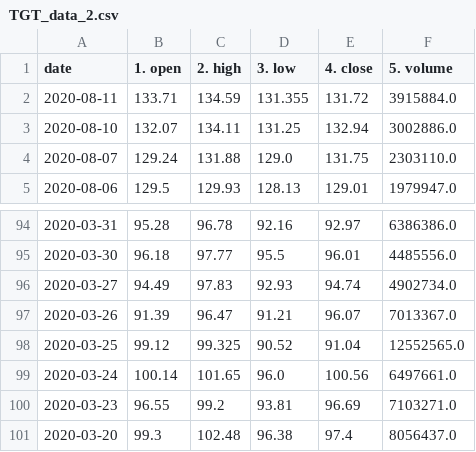
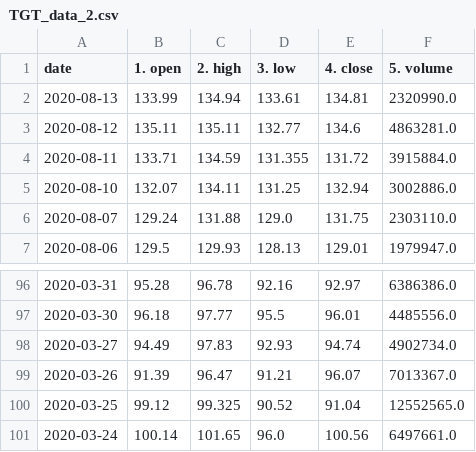
Before and after one commit to joemiller4500/ML_Project, a CSV file: TGT_data_2.csv, drawn as a sheet; only a part is shown, gaps mark what is left out.

```diff
--- a/TGT_data_2.csv
+++ b/TGT_data_2.csv
@@ -1,2 +1,4 @@
 date,1. open,2. high,3. low,4. close,5. volume
+2020-08-13,133.99,134.94,133.61,134.81,2320990.0
+2020-08-12,135.11,135.11,132.77,134.6,4863281.0
 2020-08-11,133.71,134.59,131.355,131.72,3915884.0
@@ -99,3 +101 @@ date,1. open,2. high,3. low,4. close,5. volume
 2020-03-24,100.14,101.65,96.0,100.56,6497661.0
-2020-03-23,96.55,99.2,93.81,96.69,7103271.0
-2020-03-20,99.3,102.48,96.38,97.4,8056437.0
```
Also changed, not shown: TGT_data.csv, 21 other files.
